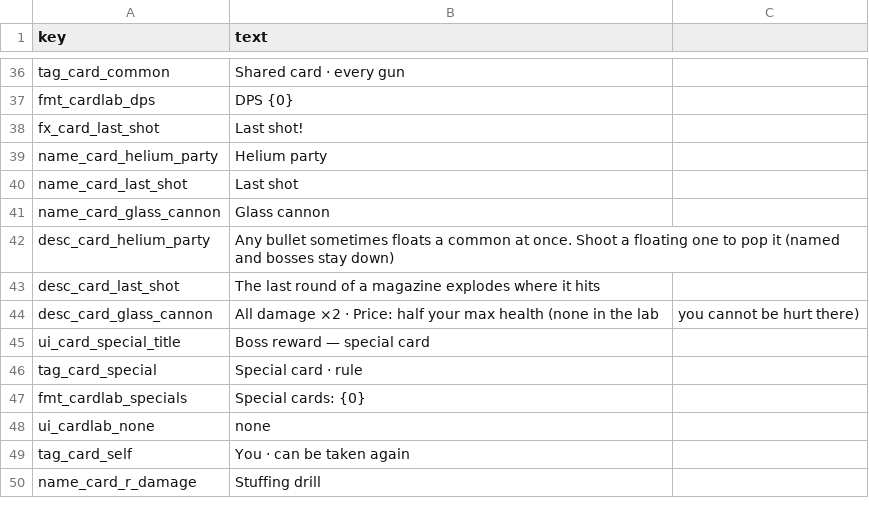
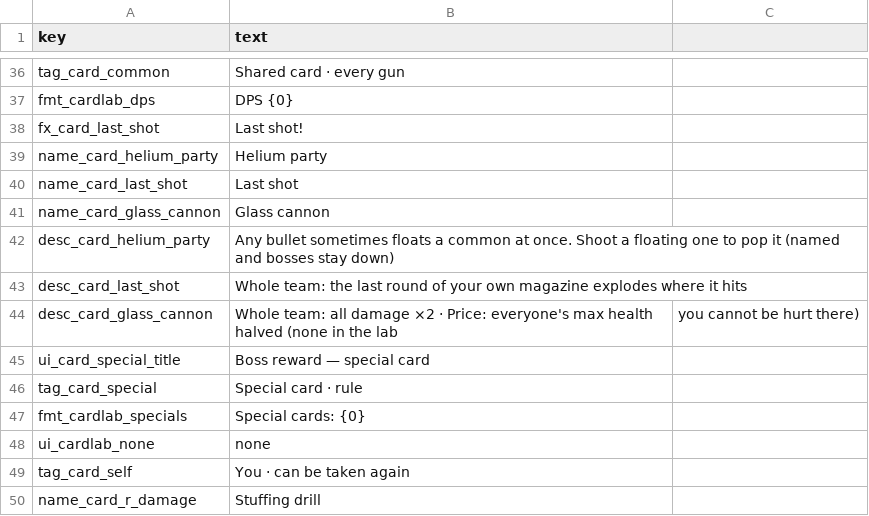
Before and after one commit to minidice/game-plushpanic-hordeshooter, a CSV file: game/content/lan/eng/card.csv, drawn as a sheet; only a part is shown, gaps mark what is left out.

```diff
--- a/game/content/lan/eng/card.csv
+++ b/game/content/lan/eng/card.csv
@@ -48,4 +48,4 @@ name_card_glass_cannon,Glass cannon
 desc_card_helium_party,Any bullet sometimes floats a common at once. Shoot a floating one to pop it (named and bosses stay down)
-desc_card_last_shot,The last round of a magazine explodes where it hits
-desc_card_glass_cannon,All damage ×2 · Price: half your max health (none in the lab, you cannot be hurt there)
+desc_card_last_shot,Whole team: the last round of your own magazine explodes where it hits
+desc_card_glass_cannon,Whole team: all damage ×2 · Price: everyone's max health halved (none in the lab, you cannot be hurt there)
 ui_card_special_title,Boss reward — special card
```
Also changed, not shown: game/content/lan/kor/card.csv, 22 other files.
